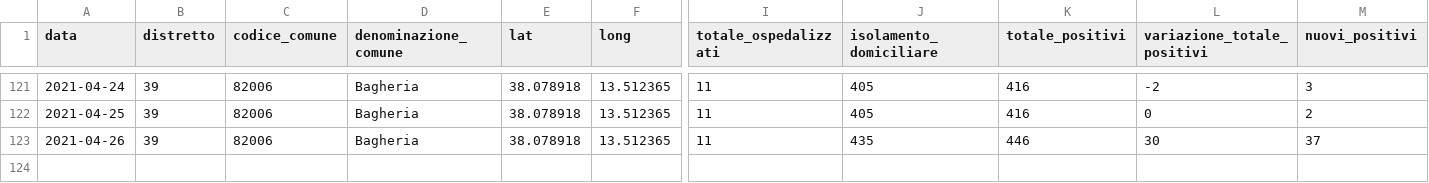
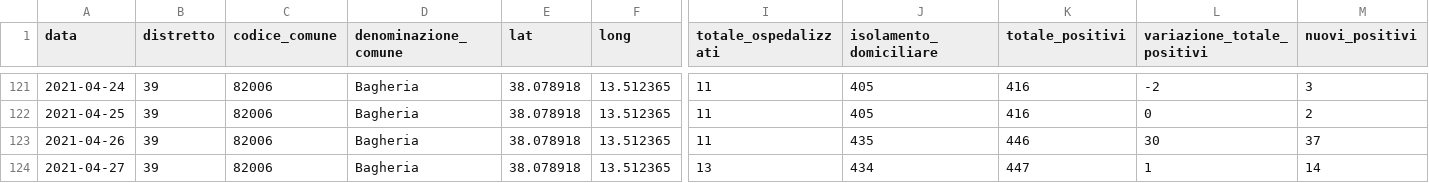
Before and after one commit to gabacode/f8lite, a CSV file: dati-comuni/dpc-covid19-ita-pa-82006.csv, drawn as a sheet; only a part is shown, gaps mark what is left out; rows hold the shown columns only; the diff names each change by its address in the sheet, - before the commit and + after, or states it on an @@ line.

```diff
--- a/dati-comuni/dpc-covid19-ita-pa-82006.csv
+++ b/dati-comuni/dpc-covid19-ita-pa-82006.csv
+row 124: 2021-04-27 | 39 | 82006 | Bagheria | 38.078918 | 13.512365 | 13 | 434 | 447 | 1 | 14
```
Also changed, not shown: dati-comuni/dpc-covid19-ita-pa-82004.csv, dati-comuni/dpc-covid19-ita-pa-82023.csv, 14 other files.
